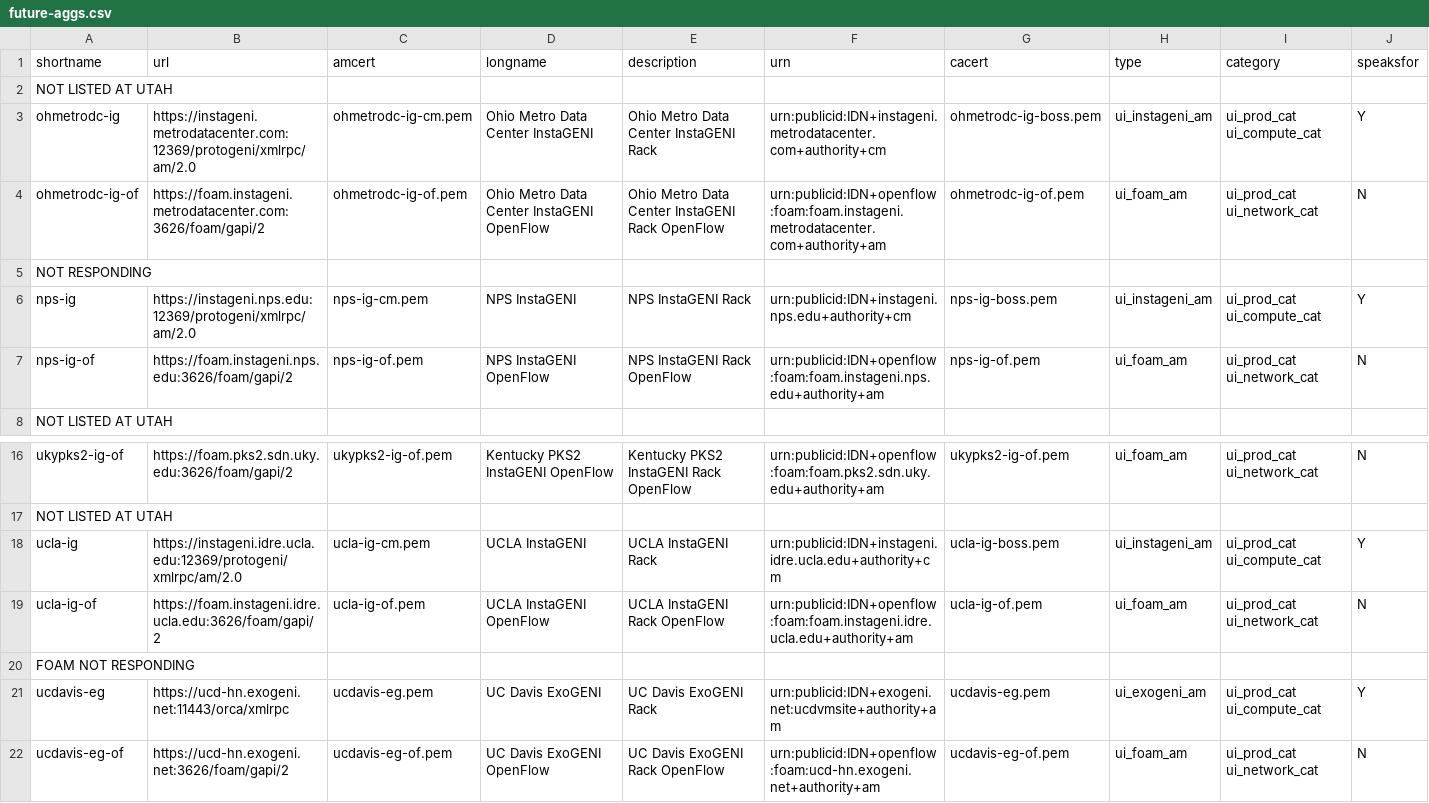
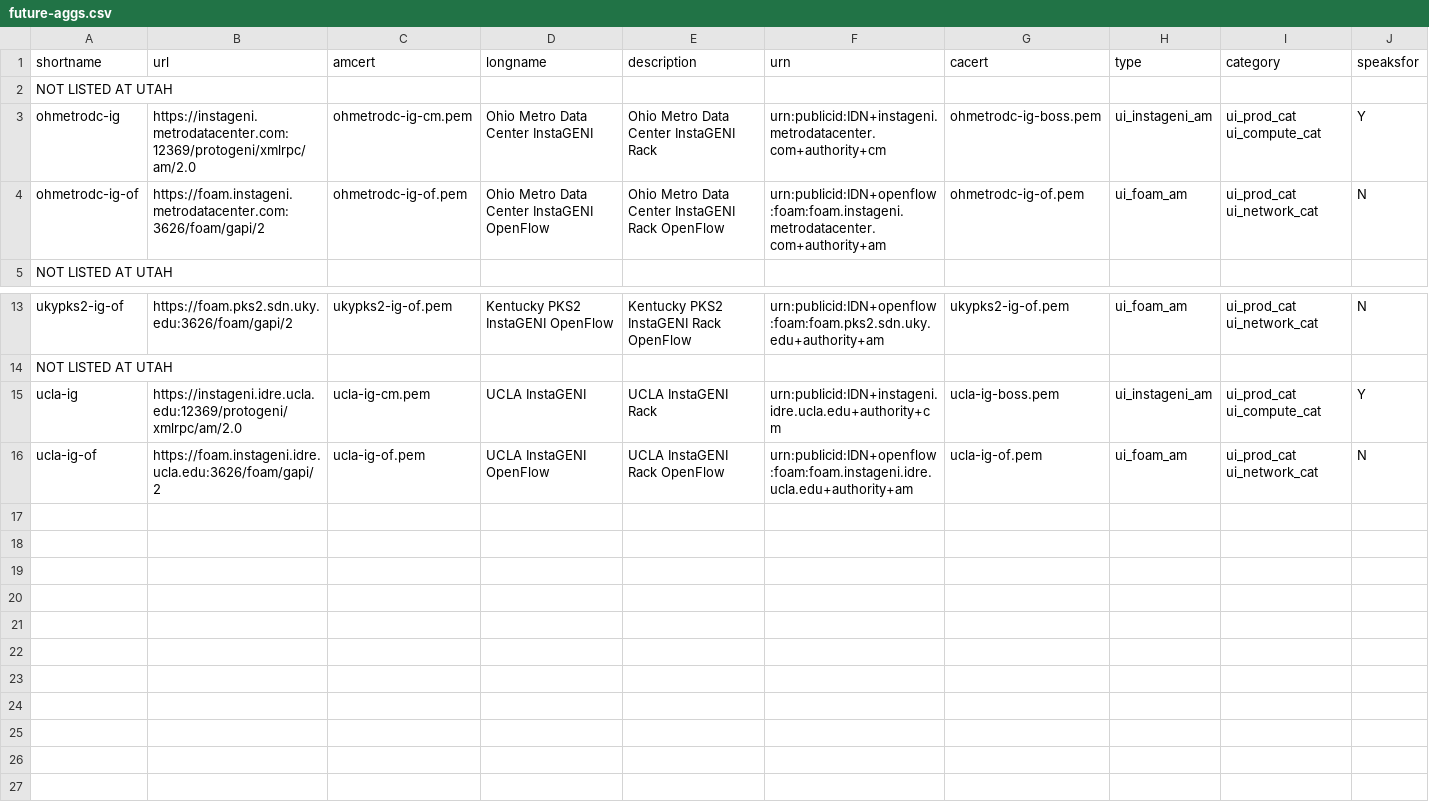
Before and after one commit to GENI-NSF/geni-ch, a CSV file: chapi/data/sr/future-aggs.csv, drawn as a sheet; only a part is shown, gaps mark what is left out; the diff names each change by its address in the sheet, - before the commit and + after, or states it on an @@ line.

Commit message:
Update future list.

```diff
--- a/chapi/data/sr/future-aggs.csv
+++ b/chapi/data/sr/future-aggs.csv
-row 5: NOT RESPONDING
-row 6: nps-ig | https://instageni.nps.edu:12369/protogeni/xmlrpc/am/2.0 | nps-ig-cm.pem | NPS InstaGENI | NPS InstaGENI Rack | urn:publicid:IDN+instageni.nps.edu+authority+cm | nps-ig-boss.pem | ui_instageni_am | ui_prod_cat ui_compute_cat | Y
-row 7: nps-ig-of | https://foam.instageni.nps.edu:3626/foam/gapi/2 | nps-ig-of.pem | NPS InstaGENI OpenFlow | NPS InstaGENI Rack OpenFlow | urn:publicid:IDN+openflow:foam:foam.instageni.nps.edu+authority+am | nps-ig-of.pem | ui_foam_am | ui_prod_cat ui_network_cat | N
-row 20: FOAM NOT RESPONDING
-row 21: ucdavis-eg | https://ucd-hn.exogeni.net:11443/orca/xmlrpc | ucdavis-eg.pem | UC Davis ExoGENI | UC Davis ExoGENI Rack | urn:publicid:IDN+exogeni.net:ucdvmsite+authority+am | ucdavis-eg.pem | ui_exogeni_am | ui_prod_cat ui_compute_cat | Y
-row 22: ucdavis-eg-of | https://ucd-hn.exogeni.net:3626/foam/gapi/2 | ucdavis-eg-of.pem | UC Davis ExoGENI OpenFlow | UC Davis ExoGENI Rack OpenFlow | urn:publicid:IDN+openflow:foam:ucd-hn.exogeni.net+authority+am | ucdavis-eg-of.pem | ui_foam_am | ui_prod_cat ui_network_cat | N
```
